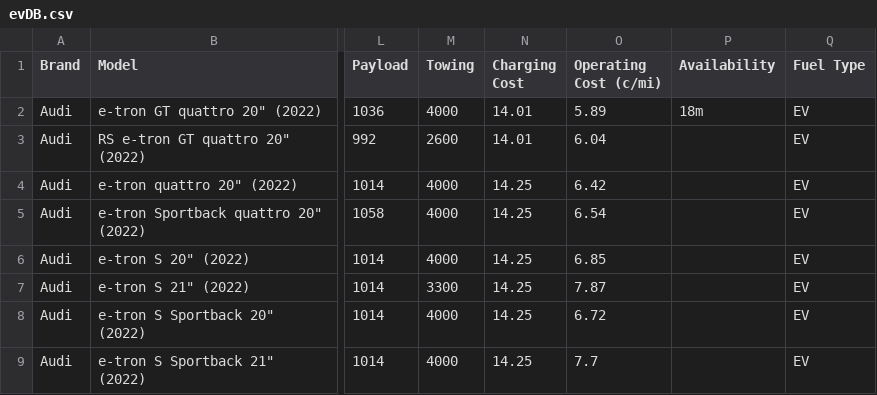
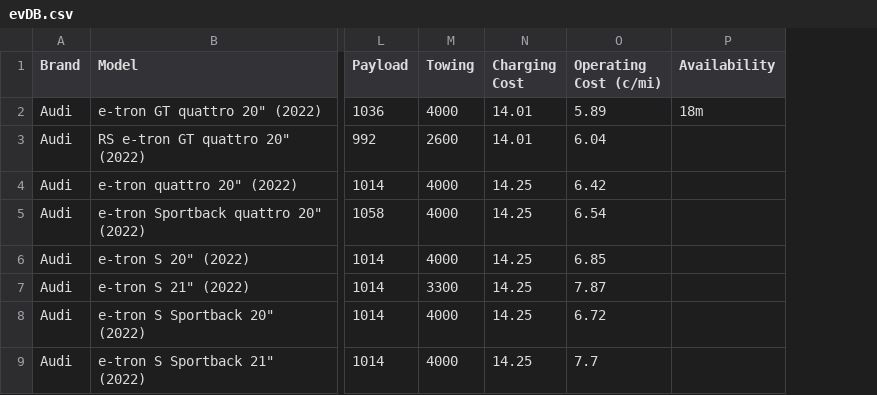
Before and after one commit to avi2soni/recommendationSystem, a CSV file: evDB.csv, drawn as a sheet; only a part is shown, gaps mark what is left out; the diff names each change by its address in the sheet, - before the commit and + after, or states it on an @@ line.

Commit message:
removing fuel type from evDB

```diff
--- a/evDB.csv
+++ b/evDB.csv
-column Q (Fuel Type), rows 2-9: all EV
```
